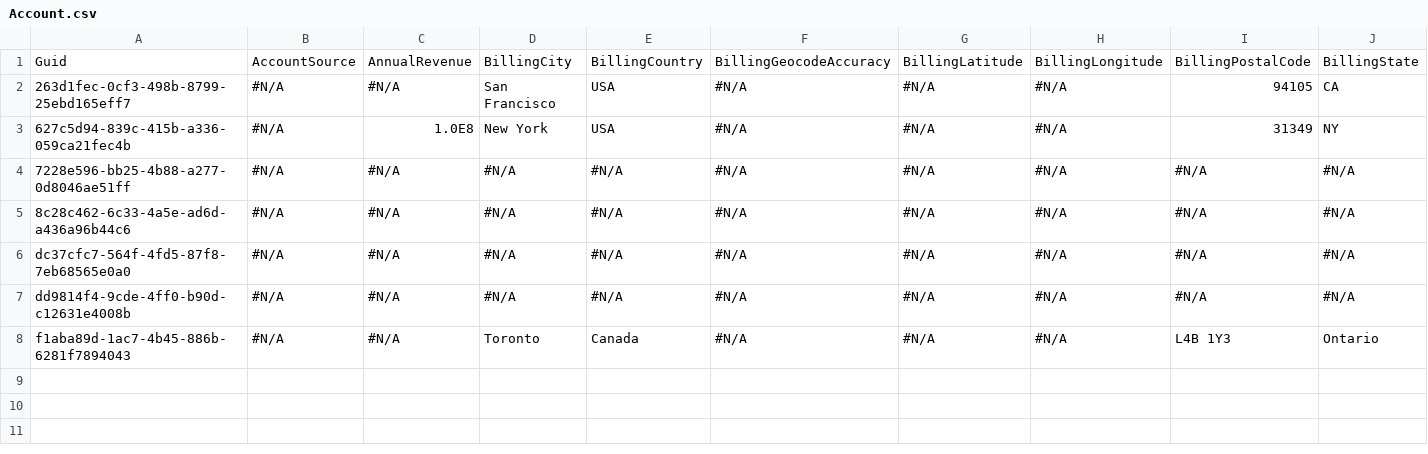
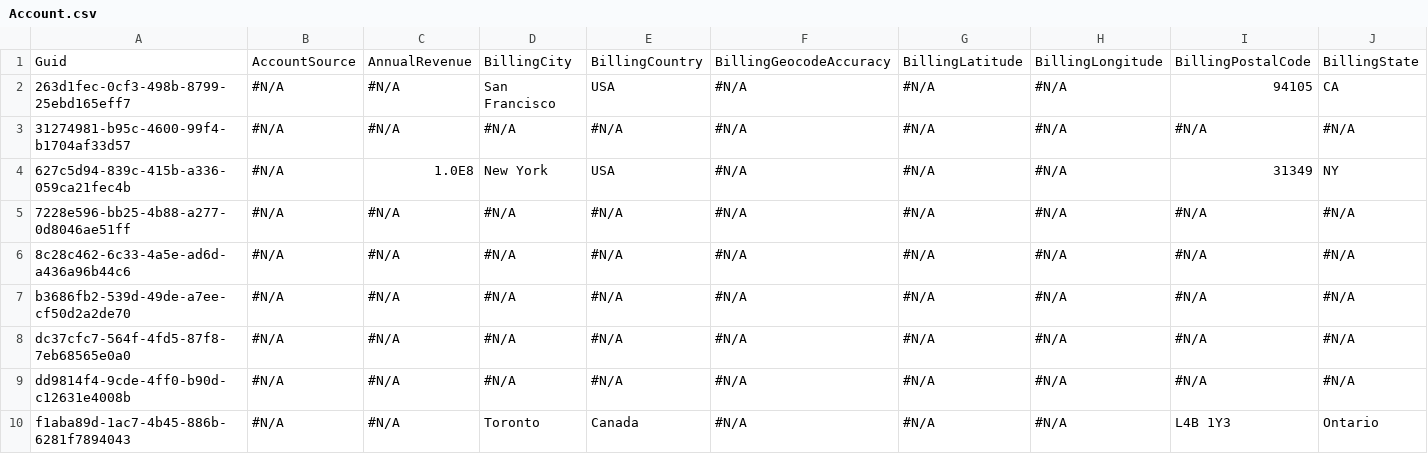
Before and after one commit to gmichail21/vcs-test, a CSV file: Account.csv, drawn as a sheet; only a part is shown; rows hold the shown columns only; the diff names each change by its address in the sheet, - before the commit and + after, or states it on an @@ line.

Commit message:
Saved data from the control instance into the repository master branch

```diff
--- a/Account.csv
+++ b/Account.csv
+row 3: 31274981-b95c-4600-99f4-b1704af33d57 | #N/A | #N/A | #N/A | #N/A | #N/A | #N/A | #N/A | #N/A | #N/A
+row 7: b3686fb2-539d-49de-a7ee-cf50d2a2de70 | #N/A | #N/A | #N/A | #N/A | #N/A | #N/A | #N/A | #N/A | #N/A
```
